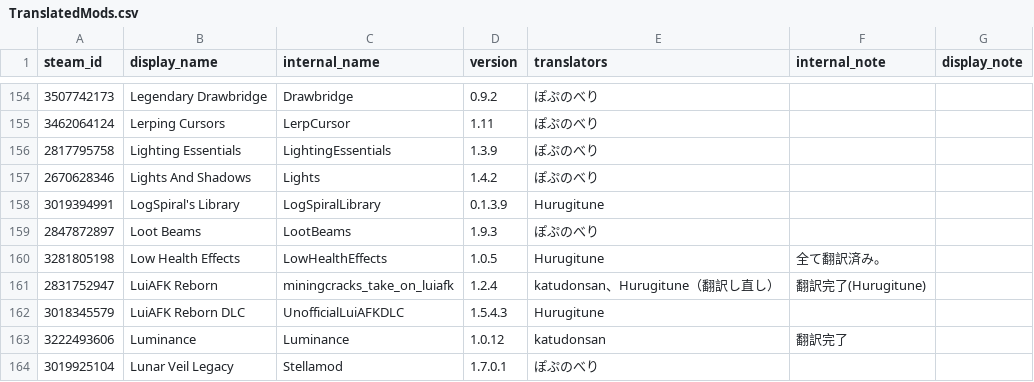
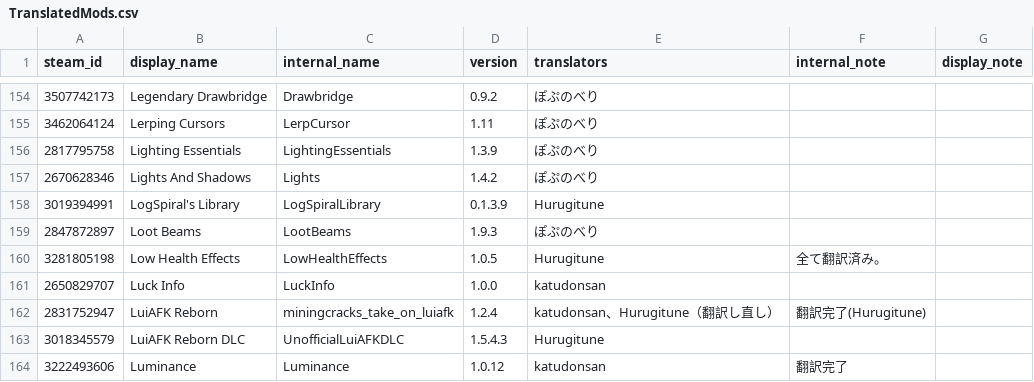
Before and after one commit to ExternalLocalizer/TMLHonyaku, a CSV file: TranslatedMods.csv, drawn as a sheet; only a part is shown, gaps mark what is left out; the shorter side is filled out with more unchanged rows.

Commit message:
Luck Info追加

```diff
--- a/TranslatedMods.csv
+++ b/TranslatedMods.csv
@@ -160,2 +160,3 @@ steam_id,display_name,internal_name,version,translators,internal_note,display_no
 3281805198,Low Health Effects,LowHealthEffects,1.0.5,Hurugitune,全て翻訳済み。,
+2650829707,Luck Info,LuckInfo,1.0.0,katudonsan,,
 2831752947,LuiAFK Reborn,miningcracks_take_on_luiafk,1.2.4,katudonsan、Hurugitune（翻訳し直し）,翻訳完了(Hurugitune),
```
Also changed, not shown: 1 other file.
